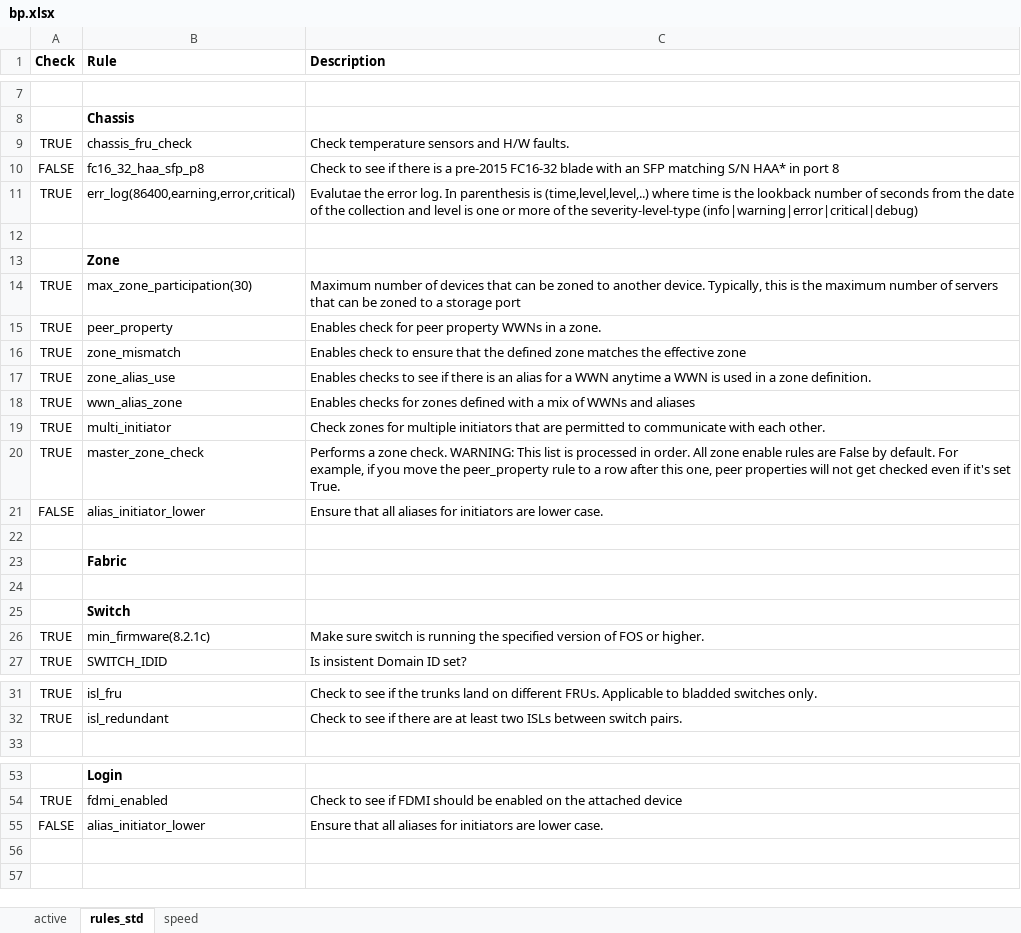
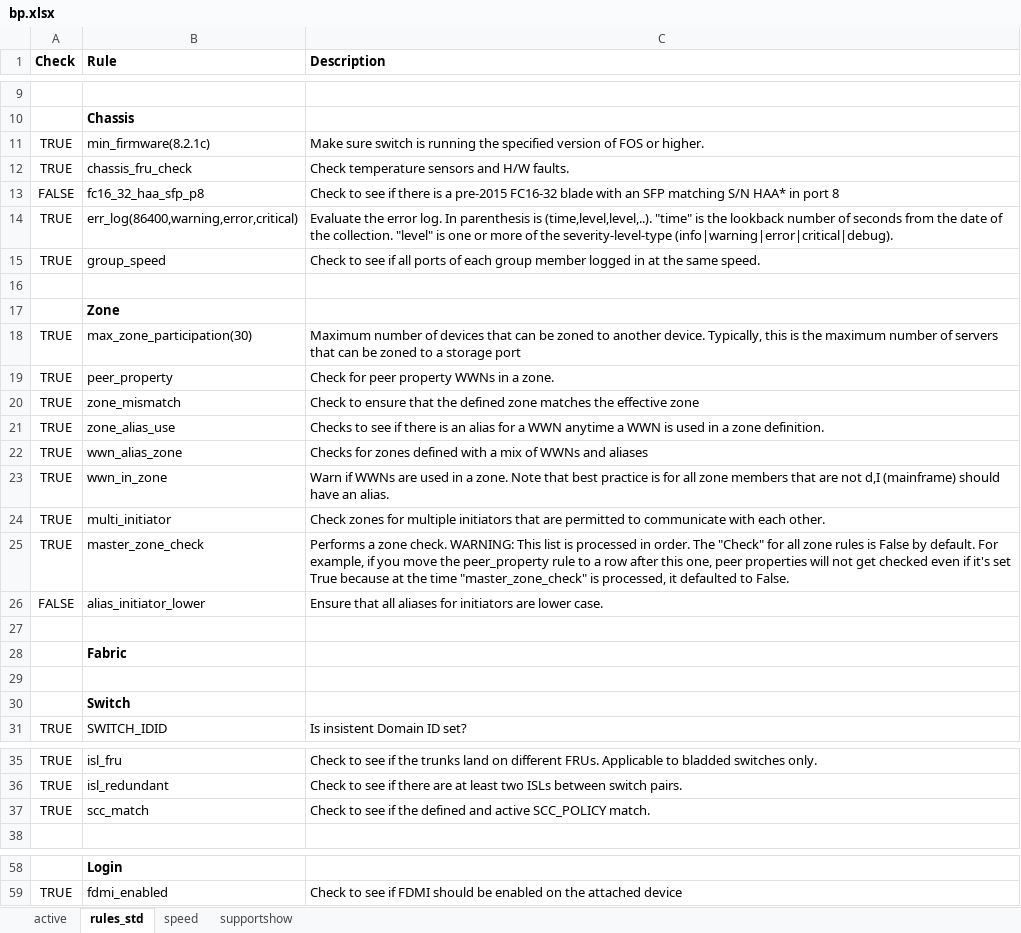
Before and after one commit to jconsoli/brocade-rest-api-applications, an Excel workbook: bp.xlsx, sheet rules_std, drawn as a sheet; only a part is shown, gaps mark what is left out; values as stored, in another font and other column widths than the file's, no borders; removed rows and columns are numbered as before the commit, all else as after; the diff covers the shown part only; the diff names each change by its address in the sheet, - before the commit and + after, or states it on an @@ line.

```diff
--- a/bp.xlsx (sheet rules_std)
+++ b/bp.xlsx (sheet rules_std)
+sheet tab: supportshow
@@ row 26 moved to row 11: TRUE @@
-B14 (Rule): err_log(86400,earning,error,critical)
+B14 (Rule): err_log(86400,warning,error,critical)
-C14 (Description): Evalutae the error log. In parenthesis is (time,level,level,..) where time is the lookback number of seconds from the date of the collection and level is one or more of the severity-level-type (info|warning|error|critical|debug)
+C14 (Description): Evaluate the error log. In parenthesis is (time,level,level,..). "time" is the lookback number of seconds from the date of the collection. "level" is one or more of the severity-level-type (info|warning|error|critical|debug).
+row 15: TRUE | group_speed | Check to see if all ports of each group member logged in at the same speed.
-C19 (Description): Enables check for peer property WWNs in a zone.
+C19 (Description): Check for peer property WWNs in a zone.
-C20 (Description): Enables check to ensure…
+C20 (Description): Check to ensure…
-C21 (Description): Enables checks to see…
+C21 (Description): Checks to see…
-C22 (Description): Enables checks for zones…
+C22 (Description): Checks for zones…
+row 23: TRUE | wwn_in_zone | Warn if WWNs are used in a zone. Note that best practice is for all zone members that are not d,I (mainframe) should have an alias.
-C25 (Description): …in order. All zone enable rules are False by default. For example, if you move the peer_property rule to a row after this one, peer properties will not get checked even if it's set True.
+C25 (Description): …in order. The "Check" for all zone rules is False by default. For example, if you move the peer_property rule to a row after this one, peer properties will not get checked even if it's set True because at the time "master_zone_check" is processed, it defaulted to False.
+row 37: TRUE | scc_match | Check to see if the defined and active SCC_POLICY match.
-row 55: FALSE | alias_initiator_lower | Ensure that all aliases for initiators are lower case.
```
Also changed, not shown: 2 added rows elsewhere in this sheet, sheet active, sheet speed.
